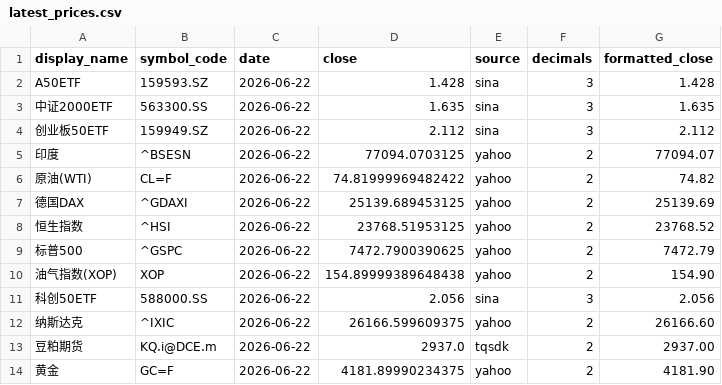
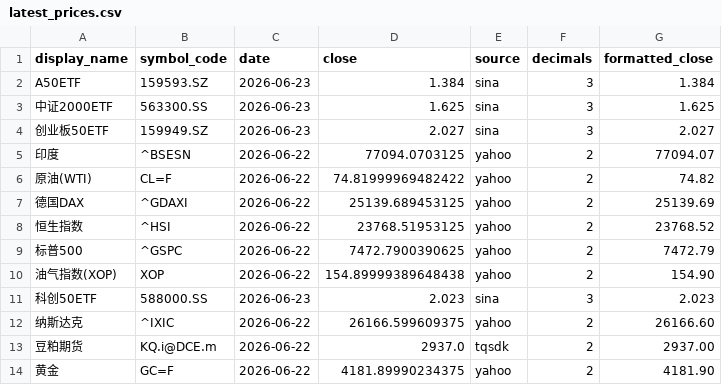
Before and after one commit to cc1024/market-data, a CSV file: data/latest_prices.csv, drawn as a sheet.

```diff
--- a/data/latest_prices.csv
+++ b/data/latest_prices.csv
@@ -1,5 +1,5 @@
 display_name,symbol_code,date,close,source,decimals,formatted_close
-A50ETF,159593.SZ,2026-06-22,1.428,sina,3,1.428
-中证2000ETF,563300.SS,2026-06-22,1.635,sina,3,1.635
-创业板50ETF,159949.SZ,2026-06-22,2.112,sina,3,2.112
+A50ETF,159593.SZ,2026-06-23,1.384,sina,3,1.384
+中证2000ETF,563300.SS,2026-06-23,1.625,sina,3,1.625
+创业板50ETF,159949.SZ,2026-06-23,2.027,sina,3,2.027
 印度,^BSESN,2026-06-22,77094.0703125,yahoo,2,77094.07
@@ -10,3 +10,3 @@ A50ETF,159593.SZ,2026-06-22,1.428,sina,3,1.428
 油气指数(XOP),XOP,2026-06-22,154.89999389648438,yahoo,2,154.90
-科创50ETF,588000.SS,2026-06-22,2.056,sina,3,2.056
+科创50ETF,588000.SS,2026-06-23,2.023,sina,3,2.023
 纳斯达克,^IXIC,2026-06-22,26166.599609375,yahoo,2,26166.60
```
Also changed, not shown: data/latest_prices_display.csv, data/statistics.csv, 10 other files.
